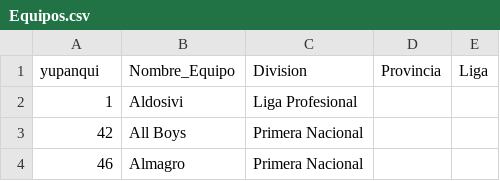
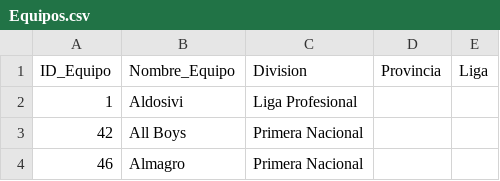
Before and after one commit to futbol-argentino/futbol-argentino, a CSV file: Equipos.csv, drawn as a sheet; only a part is shown.

Commit message:
Update Equipos.csv

```diff
--- a/Equipos.csv
+++ b/Equipos.csv
@@ -1,2 +1,2 @@
-yupanqui,Nombre_Equipo,Division,Provincia,Liga
+ID_Equipo,Nombre_Equipo,Division,Provincia,Liga
 1,Aldosivi,Liga Profesional,,
```
